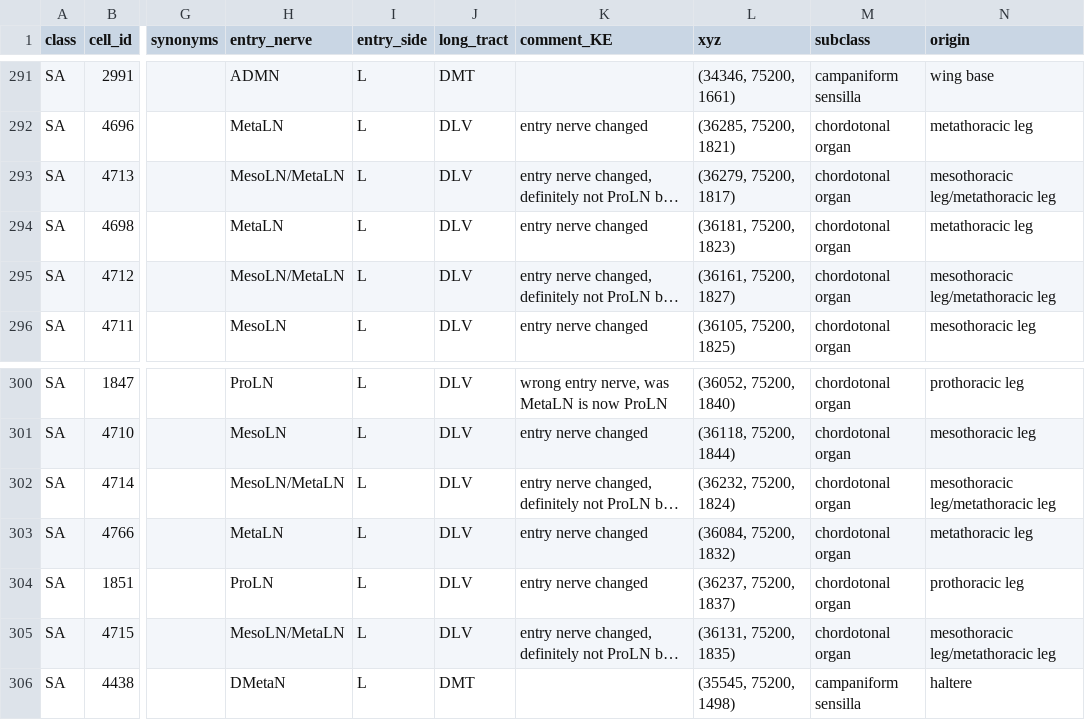
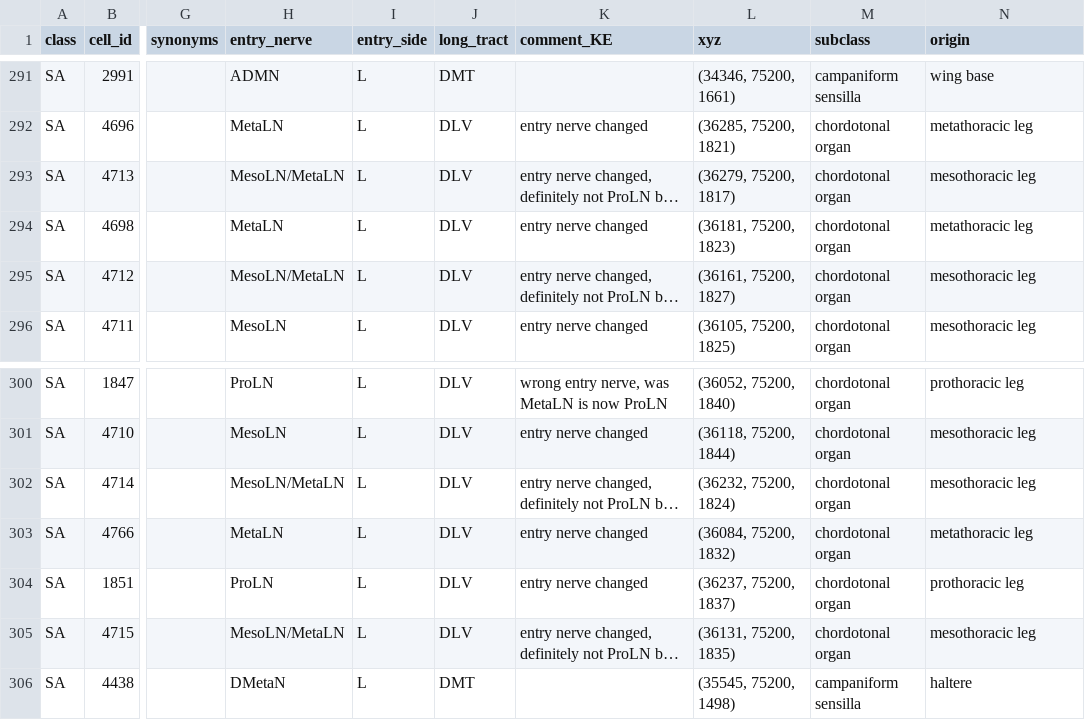
Before and after one commit to flyconnectome/2023neckconnective, a TSV file: Supplemental_files/Supplemental_file10_FANC_SAs.tsv, drawn as a sheet; only a part is shown, gaps mark what is left out; long unchanged cells end in …; the diff names each change by its address in the sheet, - before the commit and + after, or states it on an @@ line.

```diff
--- a/Supplemental_files/Supplemental_file10_FANC_SAs.tsv
+++ b/Supplemental_files/Supplemental_file10_FANC_SAs.tsv
-N293 (origin): mesothoracic leg/metathoracic leg
+N293 (origin): mesothoracic leg
-N295 (origin): mesothoracic leg/metathoracic leg
+N295 (origin): mesothoracic leg
-N302 (origin): mesothoracic leg/metathoracic leg
+N302 (origin): mesothoracic leg
-N305 (origin): mesothoracic leg/metathoracic leg
+N305 (origin): mesothoracic leg
```
Also changed, not shown: Supplemental_files/Supplemental_file14_dimorphic_DNs.tsv, Supplemental_files/Supplemental_file15_dimorphic_ANs.tsv, 3 other files.
